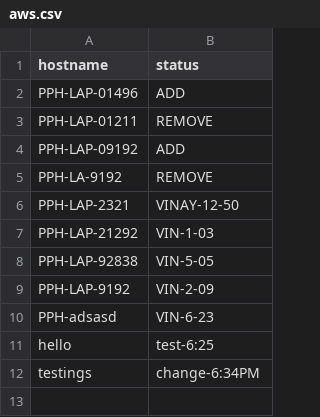
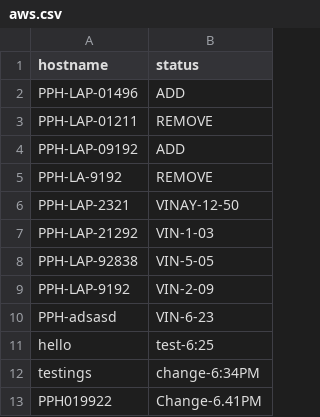
Before and after one commit to vinaynarasimhan/webhook-test, a CSV file: add-remove/aws.csv, drawn as a sheet.

Commit message:
change 6:41 pm

```diff
--- a/add-remove/aws.csv
+++ b/add-remove/aws.csv
@@ -12 +12,2 @@ hello,test-6:25
 testings,change-6:34PM
+PPH019922,Change-6.41PM
```
